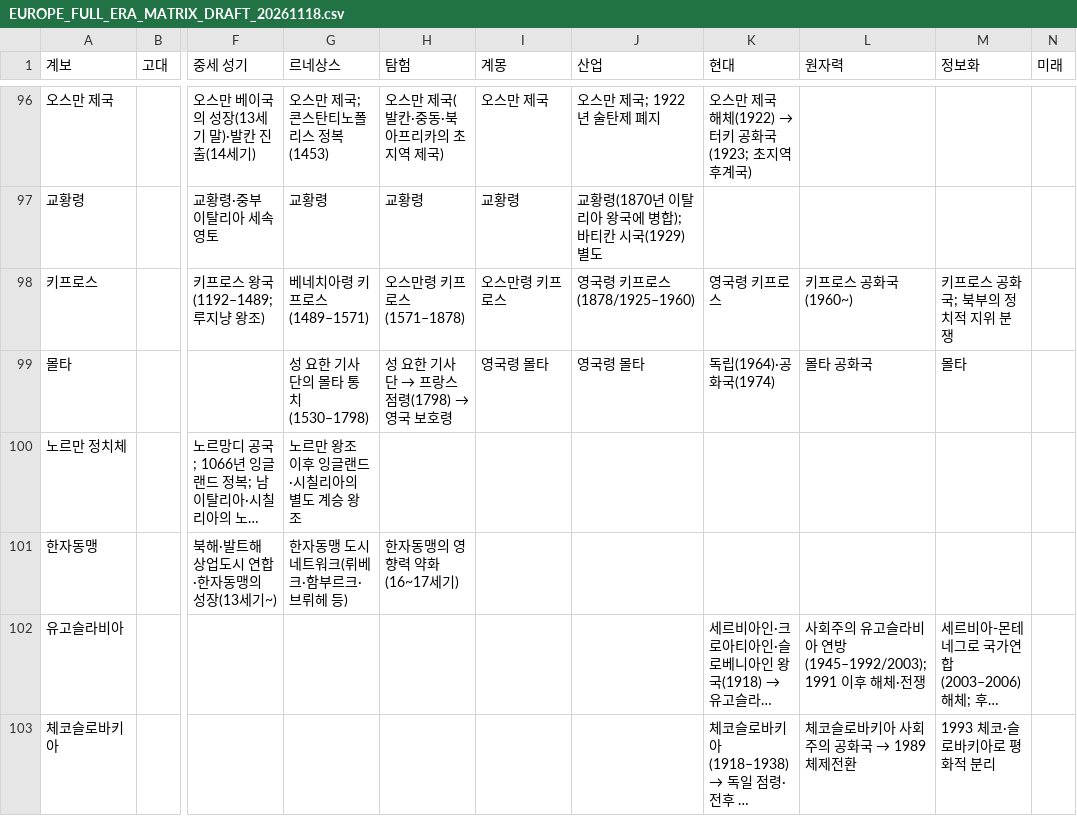
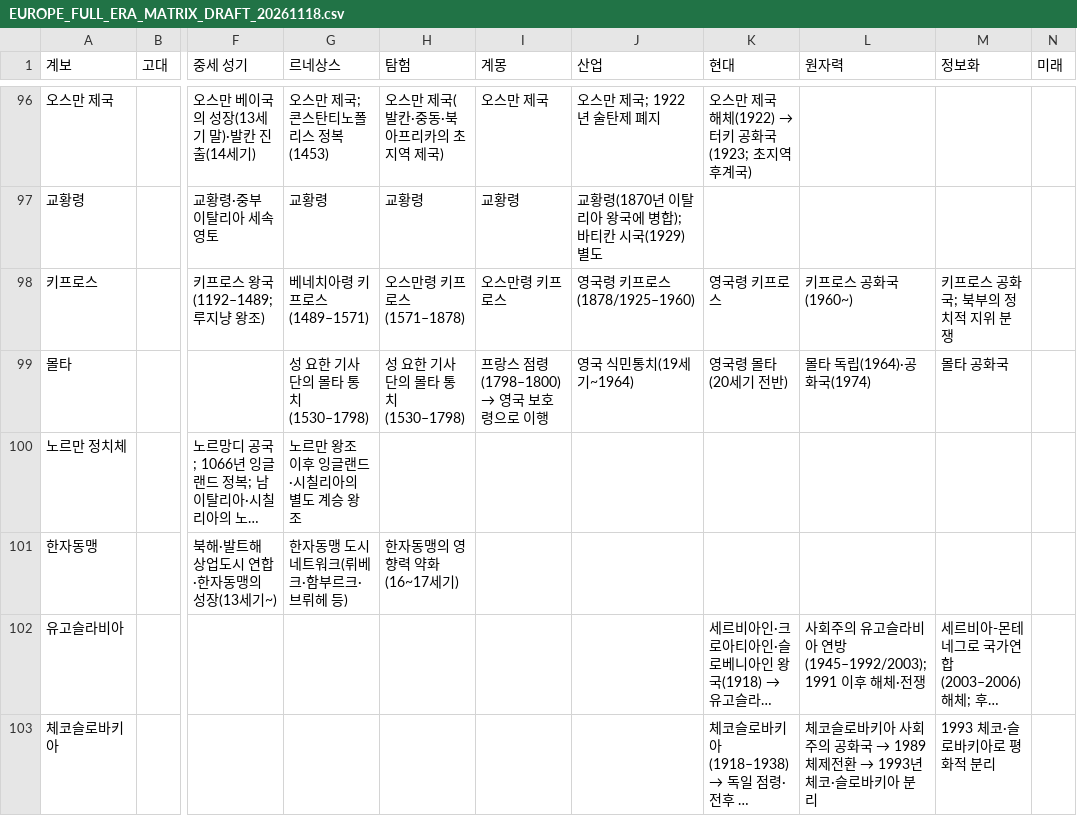
Before and after one commit to physical-geogrpahy-forever/academic_food_chain, a CSV file: civilizations/EUROPE_FULL_ERA_MATRIX_DRAFT_20261118.csv, drawn as a sheet; only a part is shown, gaps mark what is left out; long unchanged cells end in …; the diff covers the shown part only; the diff names each change by its address in the sheet, - before the commit and + after, or states it on an @@ line.

Commit message:
fix(civilizations): align Europe matrix entries to user-defined century bins and correct transition dates

```diff
--- a/civilizations/EUROPE_FULL_ERA_MATRIX_DRAFT_20261118.csv
+++ b/civilizations/EUROPE_FULL_ERA_MATRIX_DRAFT_20261118.csv
@@ H99 (탐험): 성 요한 기사단 → 프랑스 점령(1798) → 영국 보호령 → 성 요한 기사단의 몰타 통치(1530–1798) @@
@@ I99 (계몽): 영국령 몰타 → 프랑스 점령(1798–1800) → 영국 보호령으로 이행 @@
-J99 (산업): 영국령 몰타
+J99 (산업): 영국 식민통치(19세기~1964)
-K99 (현대): 독립(1964)·공화국(1974)
+K99 (현대): 영국령 몰타(20세기 전반)
-L99 (원자력): 몰타 공화국
+L99 (원자력): 몰타 독립(1964)·공화국(1974)
-M99 (정보화): 몰타
+M99 (정보화): 몰타 공화국
@@ L103 (원자력): 체코슬로바키아 사회주의 공화국 → 1989 체제전환 → 체코슬로바키아 사회주의 공화국 → 1989 체제전환 → 1993년 체코·슬로바키아 분리 @@
```
Also changed, not shown: 35 edited cells elsewhere in this file.
